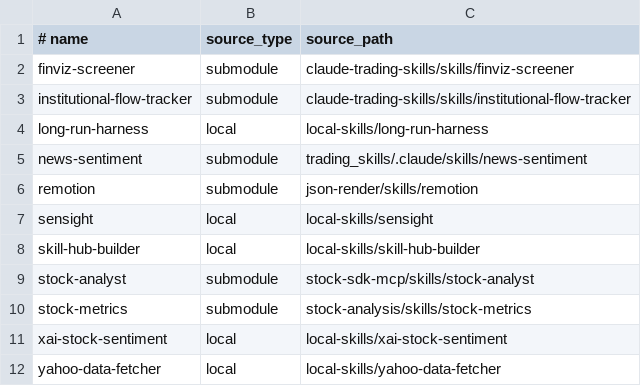
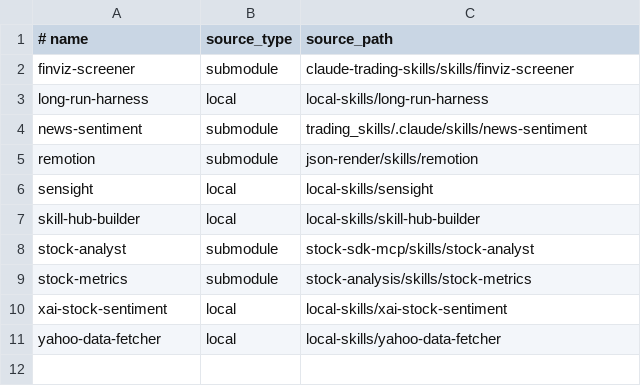
Before and after one commit to zhangga/aihub, a TSV file: skills/registry.tsv, drawn as a sheet.

```diff
--- a/skills/registry.tsv
+++ b/skills/registry.tsv
@@ -2,3 +2,2 @@
 finviz-screener	submodule	claude-trading-skills/skills/finviz-screener
-institutional-flow-tracker	submodule	claude-trading-skills/skills/institutional-flow-tracker
 long-run-harness	local	local-skills/long-run-harness
```
Also changed, not shown: skills/proxy_registry.tsv, 2 other files.
